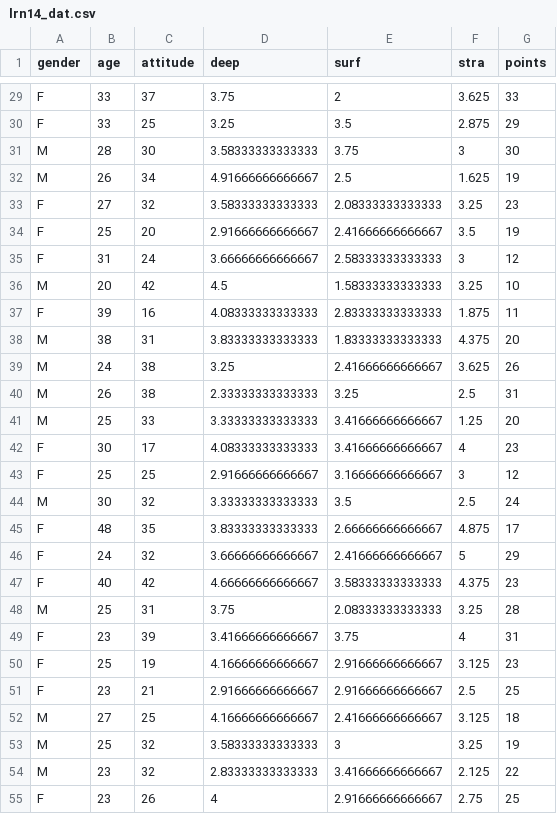
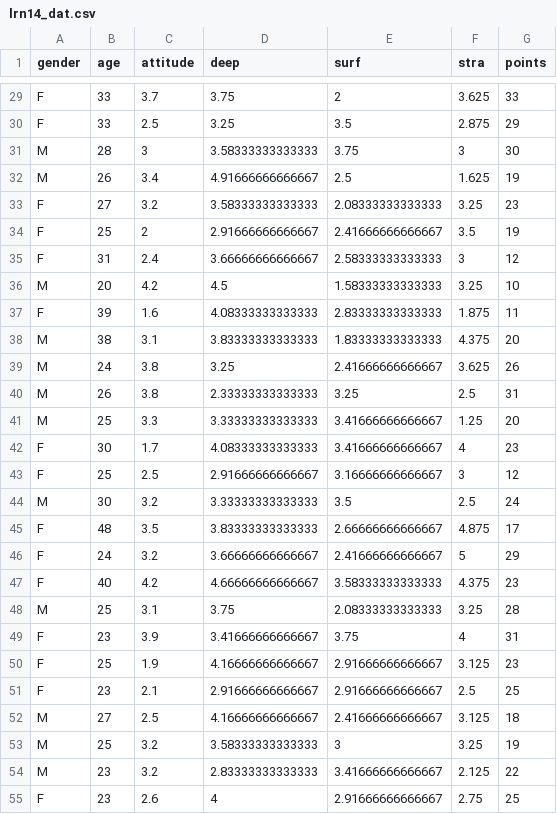
Before and after one commit to pthitz/IODS-project, a CSV file: data/lrn14_dat.csv, drawn as a sheet; only a part is shown, gaps mark what is left out; the diff covers the shown part only.

Commit message:
added scaling of 'attitude' in data file and R script, small formatting changes

```diff
--- a/data/lrn14_dat.csv
+++ b/data/lrn14_dat.csv
@@ -29,27 +29,27 @@
-"F",33,37,3.75,2,3.625,33
-"F",33,25,3.25,3.5,2.875,29
-"M",28,30,3.58333333333333,3.75,3,30
-"M",26,34,4.91666666666667,2.5,1.625,19
-"F",27,32,3.58333333333333,2.08333333333333,3.25,23
-"F",25,20,2.91666666666667,2.41666666666667,3.5,19
-"F",31,24,3.66666666666667,2.58333333333333,3,12
-"M",20,42,4.5,1.58333333333333,3.25,10
-"F",39,16,4.08333333333333,2.83333333333333,1.875,11
-"M",38,31,3.83333333333333,1.83333333333333,4.375,20
-"M",24,38,3.25,2.41666666666667,3.625,26
-"M",26,38,2.33333333333333,3.25,2.5,31
-"M",25,33,3.33333333333333,3.41666666666667,1.25,20
-"F",30,17,4.08333333333333,3.41666666666667,4,23
-"F",25,25,2.91666666666667,3.16666666666667,3,12
-"M",30,32,3.33333333333333,3.5,2.5,24
-"F",48,35,3.83333333333333,2.66666666666667,4.875,17
-"F",24,32,3.66666666666667,2.41666666666667,5,29
-"F",40,42,4.66666666666667,3.58333333333333,4.375,23
-"M",25,31,3.75,2.08333333333333,3.25,28
-"F",23,39,3.41666666666667,3.75,4,31
-"F",25,19,4.16666666666667,2.91666666666667,3.125,23
-"F",23,21,2.91666666666667,2.91666666666667,2.5,25
-"M",27,25,4.16666666666667,2.41666666666667,3.125,18
-"M",25,32,3.58333333333333,3,3.25,19
-"M",23,32,2.83333333333333,3.41666666666667,2.125,22
-"F",23,26,4,2.91666666666667,2.75,25
+"F",33,3.7,3.75,2,3.625,33
+"F",33,2.5,3.25,3.5,2.875,29
+"M",28,3,3.58333333333333,3.75,3,30
+"M",26,3.4,4.91666666666667,2.5,1.625,19
+"F",27,3.2,3.58333333333333,2.08333333333333,3.25,23
+"F",25,2,2.91666666666667,2.41666666666667,3.5,19
+"F",31,2.4,3.66666666666667,2.58333333333333,3,12
+"M",20,4.2,4.5,1.58333333333333,3.25,10
+"F",39,1.6,4.08333333333333,2.83333333333333,1.875,11
+"M",38,3.1,3.83333333333333,1.83333333333333,4.375,20
+"M",24,3.8,3.25,2.41666666666667,3.625,26
+"M",26,3.8,2.33333333333333,3.25,2.5,31
+"M",25,3.3,3.33333333333333,3.41666666666667,1.25,20
+"F",30,1.7,4.08333333333333,3.41666666666667,4,23
+"F",25,2.5,2.91666666666667,3.16666666666667,3,12
+"M",30,3.2,3.33333333333333,3.5,2.5,24
+"F",48,3.5,3.83333333333333,2.66666666666667,4.875,17
+"F",24,3.2,3.66666666666667,2.41666666666667,5,29
+"F",40,4.2,4.66666666666667,3.58333333333333,4.375,23
+"M",25,3.1,3.75,2.08333333333333,3.25,28
+"F",23,3.9,3.41666666666667,3.75,4,31
+"F",25,1.9,4.16666666666667,2.91666666666667,3.125,23
+"F",23,2.1,2.91666666666667,2.91666666666667,2.5,25
+"M",27,2.5,4.16666666666667,2.41666666666667,3.125,18
+"M",25,3.2,3.58333333333333,3,3.25,19
+"M",23,3.2,2.83333333333333,3.41666666666667,2.125,22
+"F",23,2.6,4,2.91666666666667,2.75,25
```
Also changed, not shown: 139 edited cells elsewhere in this file, 2 other files.
